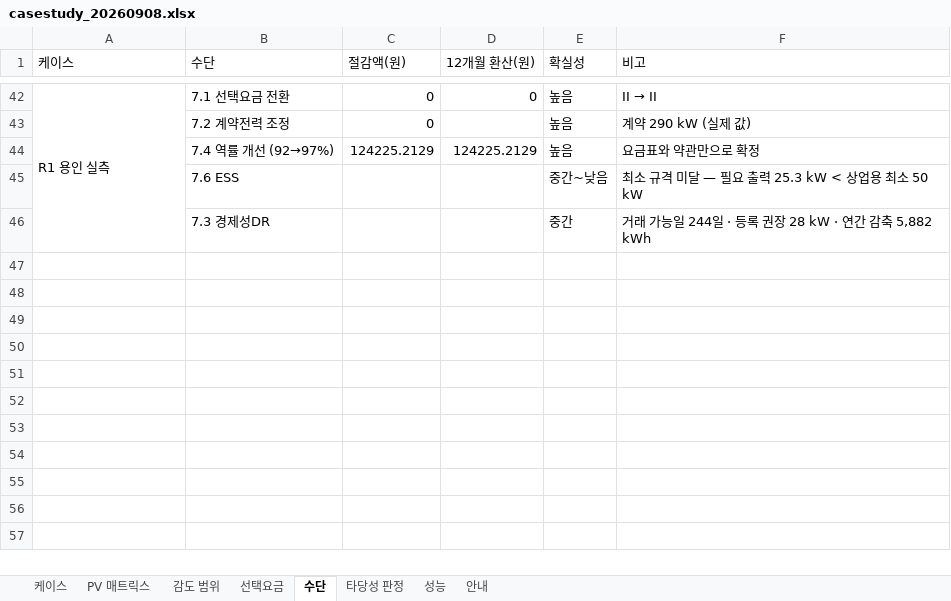
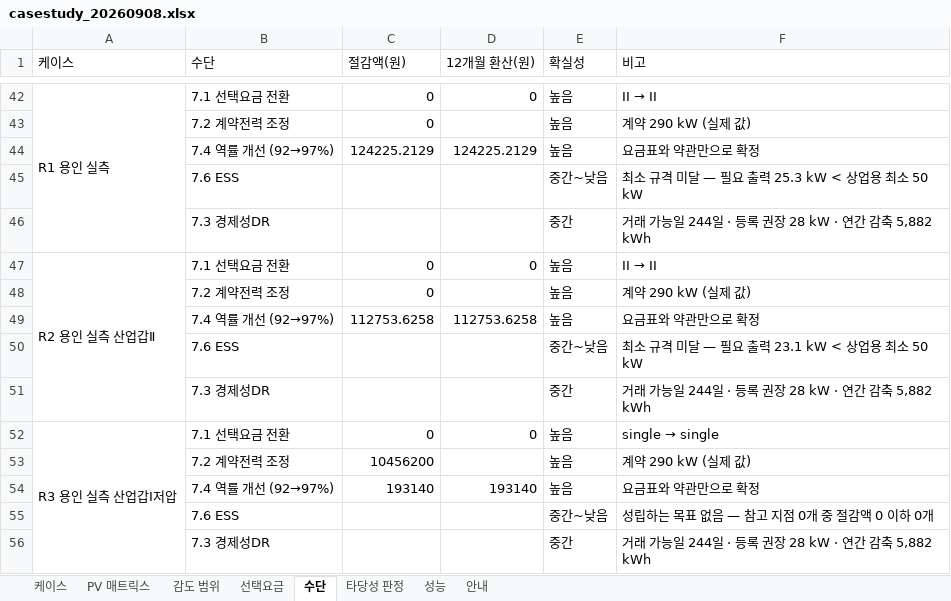
Before and after one commit to bakjeucar-boop/kwise, an Excel workbook: output/casestudy_20260908.xlsx, sheet 수단, drawn as a sheet; only a part is shown, gaps mark what is left out; values as stored, in another font and other column widths than the file's, no borders; the diff names each change by its address in the sheet, - before the commit and + after, or states it on an @@ line.

```diff
--- a/output/casestudy_20260908.xlsx (sheet 수단)
+++ b/output/casestudy_20260908.xlsx (sheet 수단)
+row 47: R2 용인 실측 산업갑Ⅱ | 7.1 선택요금 전환 | 0 | 0 | 높음 | II → II
+row 48:  | 7.2 계약전력 조정 | 0 |  | 높음 | 계약 290 kW (실제 값)
+row 49:  | 7.4 역률 개선 (92→97%) | 112753.6258 | 112753.6258 | 높음 | 요금표와 약관만으로 확정
+row 50:  | 7.6 ESS |  |  | 중간~낮음 | 최소 규격 미달 — 필요 출력 23.1 kW < 상업용 최소 50 kW
+row 51:  | 7.3 경제성DR |  |  | 중간 | 거래 가능일 244일 · 등록 권장 28 kW · 연간 감축 5,882 kWh
+row 52: R3 용인 실측 산업갑Ⅰ저압 | 7.1 선택요금 전환 | 0 | 0 | 높음 | single → single
+row 53:  | 7.2 계약전력 조정 | 10456200 |  | 높음 | 계약 290 kW (실제 값)
+row 54:  | 7.4 역률 개선 (92→97%) | 193140 | 193140 | 높음 | 요금표와 약관만으로 확정
+row 55:  | 7.6 ESS |  |  | 중간~낮음 | 성립하는 목표 없음 — 참고 지점 0개 중 절감액 0 이하 0개
+row 56:  | 7.3 경제성DR |  |  | 중간 | 거래 가능일 244일 · 등록 권장 28 kW · 연간 감축 5,882 kWh
```
Also changed, not shown: sheet 감도 범위, sheet 타당성 판정, sheet PV 매트릭스, sheet 케이스, sheet 성능, sheet 선택요금, 3 other files.
